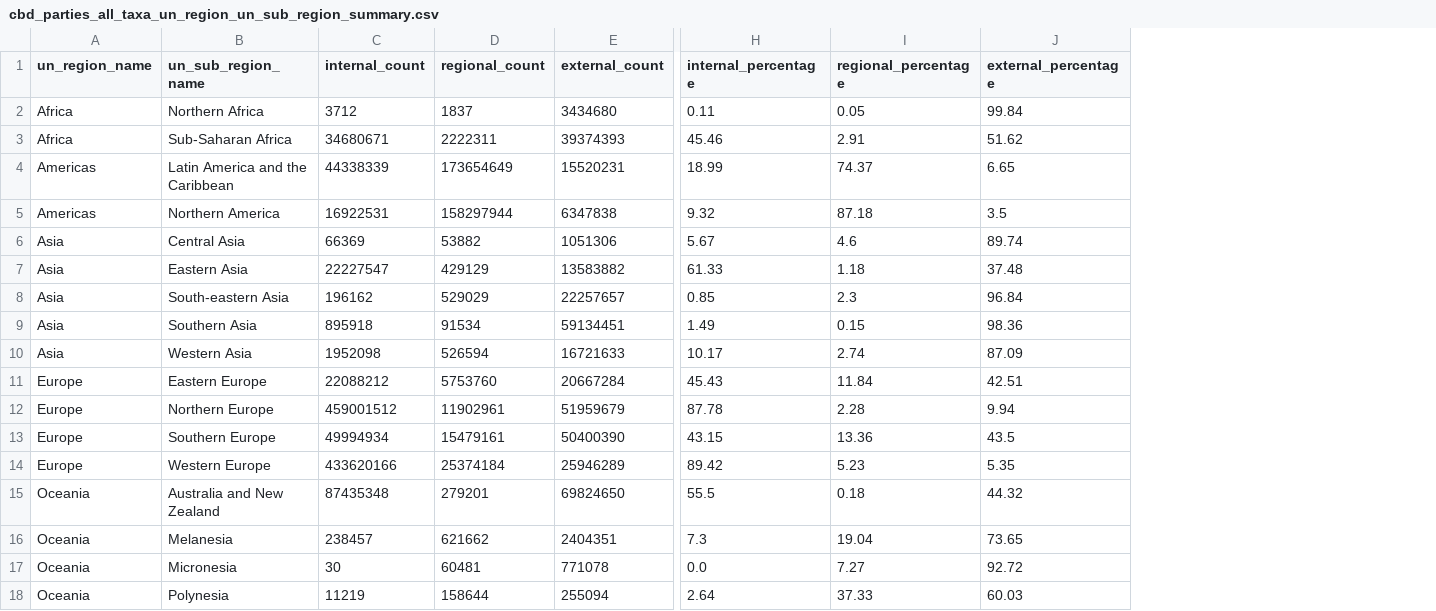
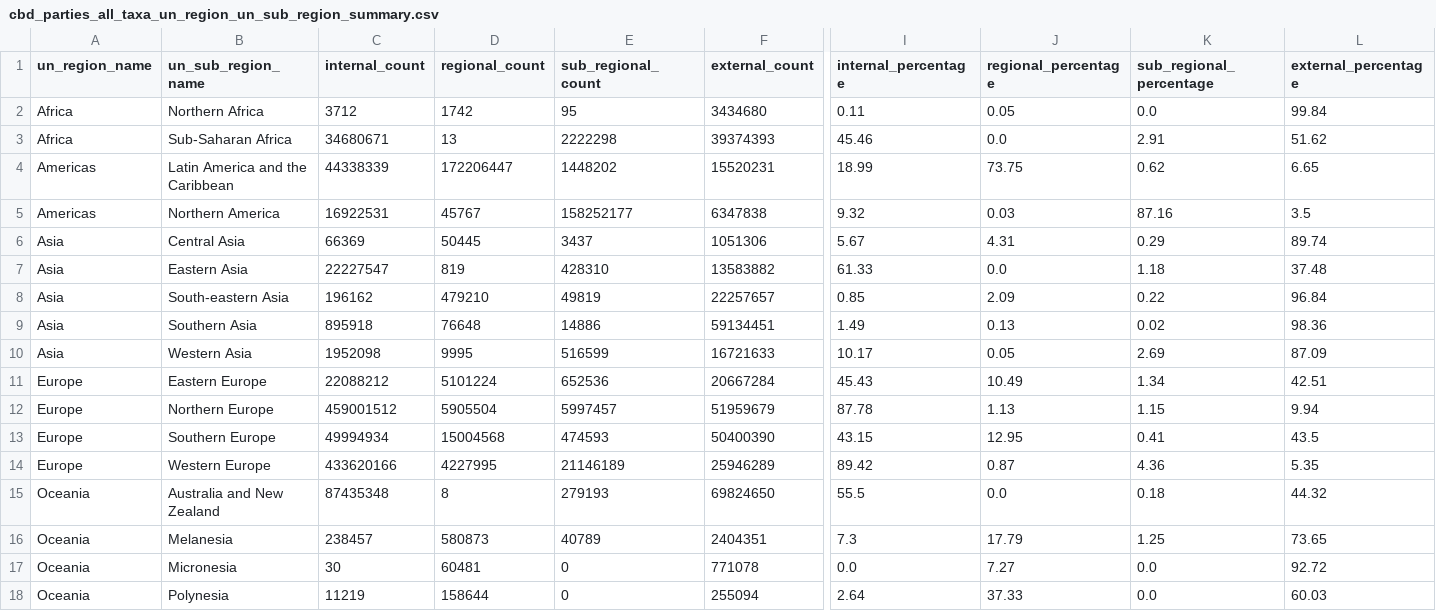
Before and after one commit to tierravivaai/gbif_occurrence_source, a CSV file: data/processed/cbd_parties_all_taxa_un_region_un_sub_region_summary.csv, drawn as a sheet; only a part is shown, gaps mark what is left out; addresses are those after the commit; the diff names each change by its address in the sheet, - before the commit and + after, or states it on an @@ line.

```diff
--- a/data/processed/cbd_parties_all_taxa_un_region_un_sub_region_summary.csv
+++ b/data/processed/cbd_parties_all_taxa_un_region_un_sub_region_summary.csv
+column E (sub_regional_count), rows 2-18: 95 | 2222298 | 1448202 | 158252177 | 3437 | 428310 | 49819 | 14886 | 516599 | 652536 | 5997457 | 474593 | 21146189 | 279193 | 40789 | 0 | 0
+column K (sub_regional_percentage), rows 2-18: 0.0 | 2.91 | 0.62 | 87.16 | 0.29 | 1.18 | 0.22 | 0.02 | 2.69 | 1.34 | 1.15 | 0.41 | 4.36 | 0.18 | 1.25 | 0.0 | 0.0
-D2 (regional_count): 1837
+D2 (regional_count): 1742
-D3 (regional_count): 2222311
+D3 (regional_count): 13
-J3 (regional_percentage): 2.91
+J3 (regional_percentage): 0.0
-D4 (regional_count): 173654649
+D4 (regional_count): 172206447
-J4 (regional_percentage): 74.37
+J4 (regional_percentage): 73.75
-D5 (regional_count): 158297944
+D5 (regional_count): 45767
-J5 (regional_percentage): 87.18
+J5 (regional_percentage): 0.03
-D6 (regional_count): 53882
+D6 (regional_count): 50445
-J6 (regional_percentage): 4.6
+J6 (regional_percentage): 4.31
-D7 (regional_count): 429129
+D7 (regional_count): 819
-J7 (regional_percentage): 1.18
+J7 (regional_percentage): 0.0
-D8 (regional_count): 529029
+D8 (regional_count): 479210
-J8 (regional_percentage): 2.3
+J8 (regional_percentage): 2.09
-D9 (regional_count): 91534
+D9 (regional_count): 76648
-J9 (regional_percentage): 0.15
+J9 (regional_percentage): 0.13
-D10 (regional_count): 526594
+D10 (regional_count): 9995
-J10 (regional_percentage): 2.74
+J10 (regional_percentage): 0.05
-D11 (regional_count): 5753760
+D11 (regional_count): 5101224
-J11 (regional_percentage): 11.84
+J11 (regional_percentage): 10.49
-D12 (regional_count): 11902961
+D12 (regional_count): 5905504
-J12 (regional_percentage): 2.28
+J12 (regional_percentage): 1.13
-D13 (regional_count): 15479161
+D13 (regional_count): 15004568
-J13 (regional_percentage): 13.36
+J13 (regional_percentage): 12.95
-D14 (regional_count): 25374184
+D14 (regional_count): 4227995
-J14 (regional_percentage): 5.23
+J14 (regional_percentage): 0.87
-D15 (regional_count): 279201
+D15 (regional_count): 8
-J15 (regional_percentage): 0.18
+J15 (regional_percentage): 0.0
-D16 (regional_count): 621662
+D16 (regional_count): 580873
-J16 (regional_percentage): 19.04
+J16 (regional_percentage): 17.79
```
Also changed, not shown: data/processed/cbd_parties_all_taxa_un_region_summary.csv, data/processed/cbd_parties_all_taxa_un_region_un_sub_region_un_intermediate_region_summary.csv, 43 other files.
